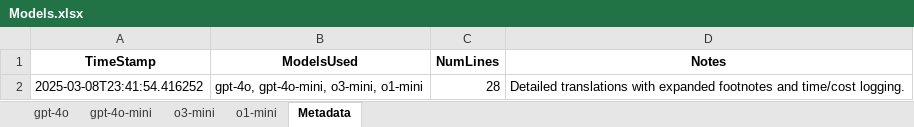
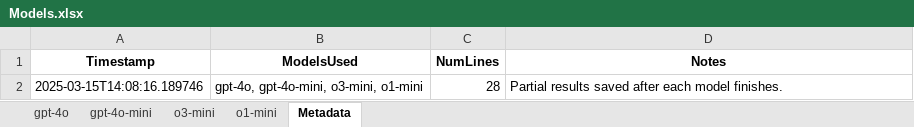
Before and after one commit to BillWorstell/TruthInTranslation, an Excel workbook: Akan/Ananse6/Models.xlsx, sheet Metadata, drawn as a sheet; values as stored, in another font and other column widths than the file's, no borders; the diff names each change by its address in the sheet, - before the commit and + after, or states it on an @@ line.

```diff
--- a/Akan/Ananse6/Models.xlsx (sheet Metadata)
+++ b/Akan/Ananse6/Models.xlsx (sheet Metadata)
-A1: TimeStamp
+A1: Timestamp
-A2 (Timestamp): 2025-03-08T23:41:54.416252
+A2 (Timestamp): 2025-03-15T14:08:16.189746
-D2 (Notes): Detailed translations with expanded footnotes and time/cost logging.
+D2 (Notes): Partial results saved after each model finishes.
```
Also changed, not shown: sheet gpt-4o-mini, sheet gpt-4o, sheet o3-mini, sheet o1-mini.
